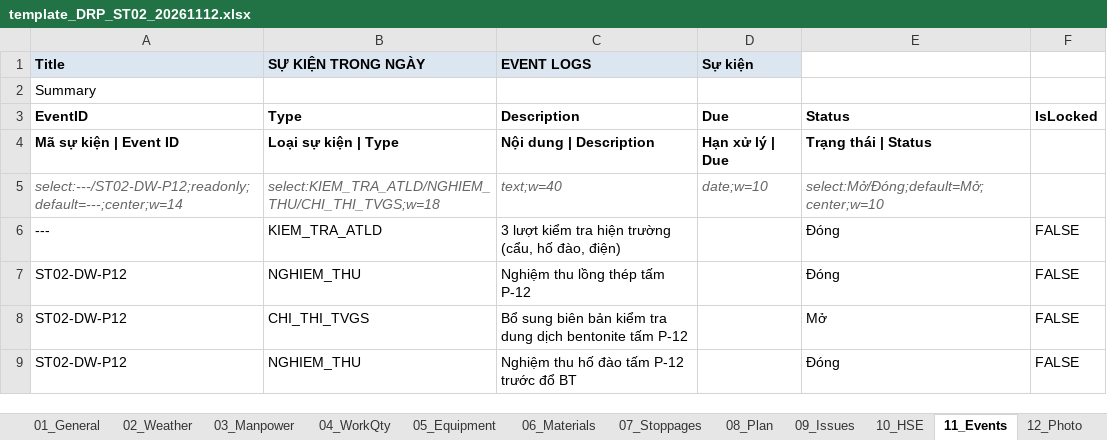
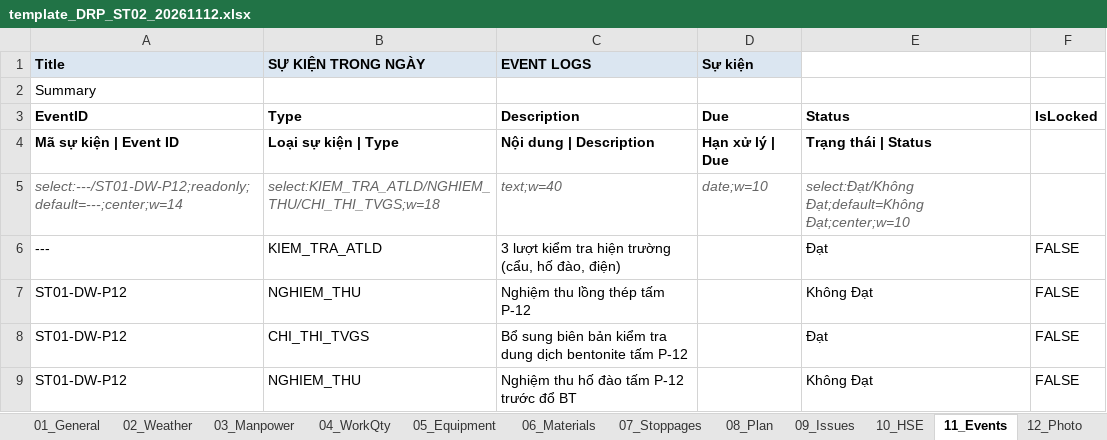
Before and after one commit to raymondtruongdev/DQM_workspace_portal, an Excel workbook: data_test/sharepoint_sample/_template/template_DRP_ST02_20261112.xlsx, sheet 11_Events, drawn as a sheet; values as stored, in another font and other column widths than the file's, no borders; the diff names each change by its address in the sheet, - before the commit and + after, or states it on an @@ line.

```diff
--- a/data_test/sharepoint_sample/_template/template_DRP_ST02_20261112.xlsx (sheet 11_Events)
+++ b/data_test/sharepoint_sample/_template/template_DRP_ST02_20261112.xlsx (sheet 11_Events)
-A5 (Title): select:---/ST02-DW-P12;readonly;default=---;center;w=14
+A5 (Title): select:---/ST01-DW-P12;readonly;default=---;center;w=14
-E5: select:Mở/Đóng;default=Mở;center;w=10
+E5: select:Đạt/Không Đạt;default=Không Đạt;center;w=10
-E6: Đóng
+E6: Đạt
-A7:A9 (Title): ST02-DW-P12
+A7:A9 (Title): ST01-DW-P12
-E7: Đóng
+E7: Không Đạt
-E8: Mở
+E8: Đạt
-E9: Đóng
+E9: Không Đạt
```
Also changed, not shown: sheet 09_Issues, sheet 08_Plan, sheet 03_Manpower, sheet 04_WorkQty, sheet 02_Weather, sheet 07_Stoppages, 2 more sheets, data_test/sharepoint_sample/_template/template_DRP_ST01_20261112.xlsx, 17 other files.
